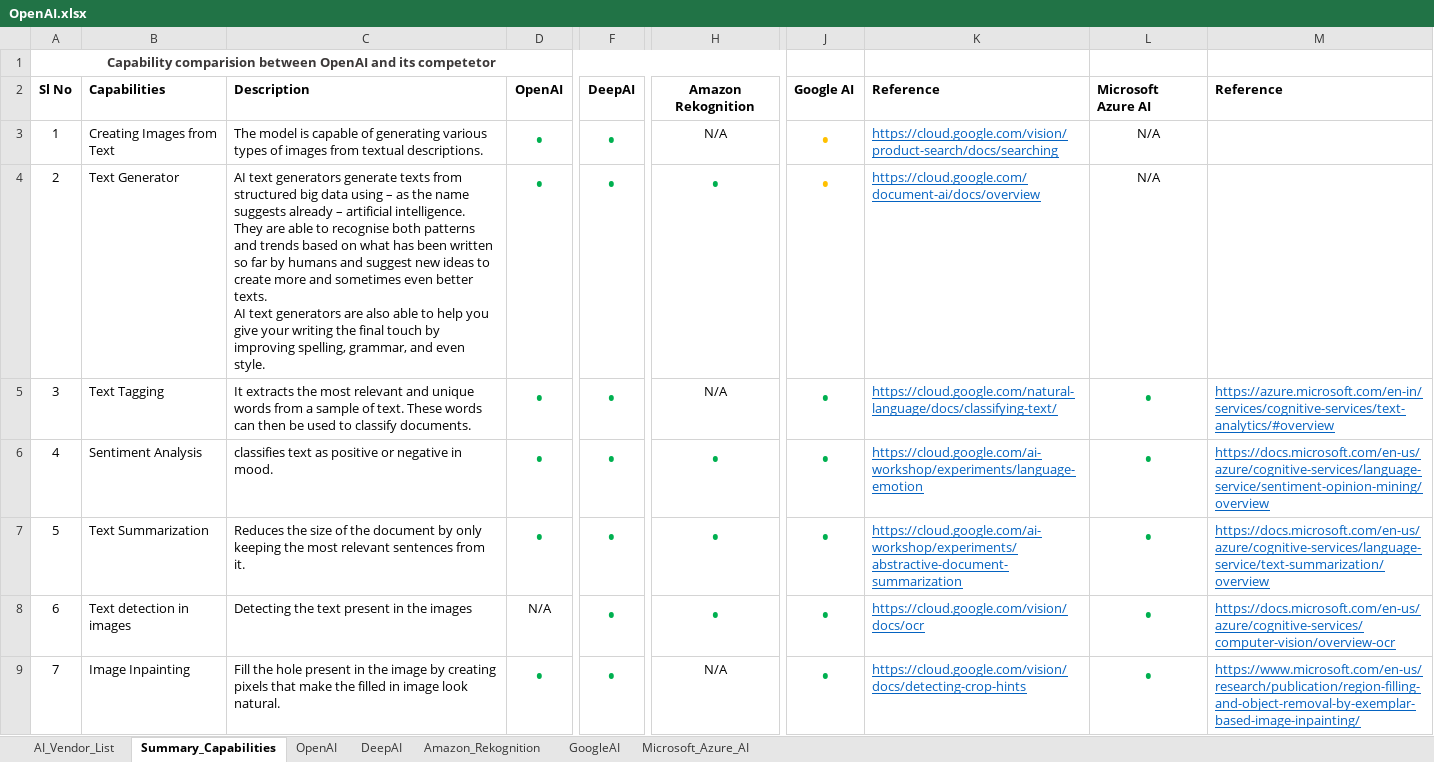
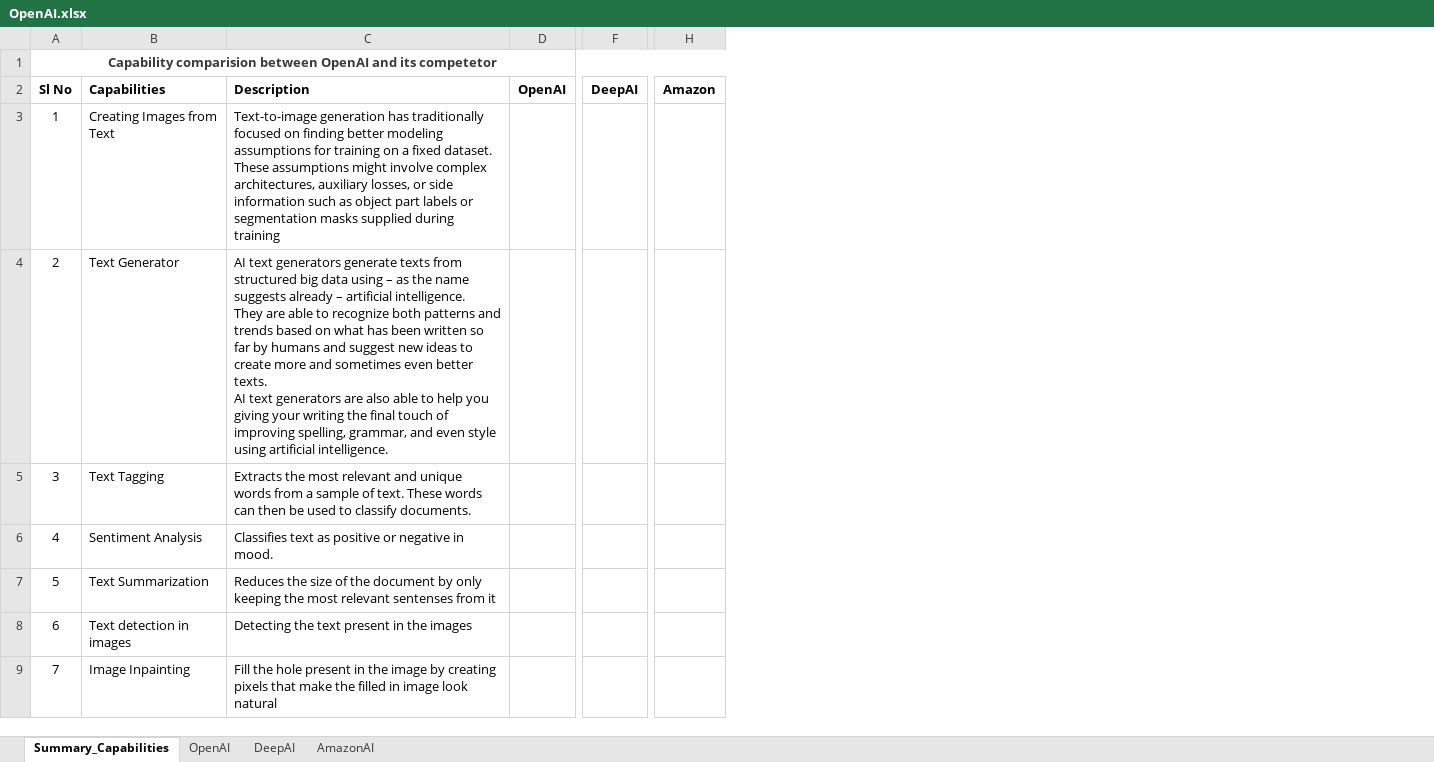
Before and after one commit to JonathanGladwin/JonathanGladwin, an Excel workbook: OpenAI/Document/OpenAI.xlsx, sheet Summary_Capabilities, drawn as a sheet; only a part is shown, gaps mark what is left out; values as stored, in another font and other column widths than the file's, no borders; charts and pictures not drawn; removed rows and columns are numbered as before the commit, all else as after; ↵ is a line break in a cell; the diff covers the shown part only; the diff names each change by its address in the sheet, - before the commit and + after, or states it on an @@ line.

```diff
--- a/OpenAI/Document/OpenAI.xlsx (sheet Summary_Capabilities)
+++ b/OpenAI/Document/OpenAI.xlsx (sheet Summary_Capabilities)
-sheet tab: Amazon_Rekognition
+sheet tab: AmazonAI
-sheet tab: AI_Vendor_List
-sheet tab: GoogleAI
-sheet tab: Microsoft_Azure_AI
-column C, rows 2-9: Description | The model is capable of generating various types of images from textual descriptions. | AI text generators generate texts from structured big data using – as the name suggests already – artificial intelligence. ↵ They are able to recognise both patterns and trends based on what has been written so far by humans and suggest new ideas to create more and sometimes even better texts. ↵ AI text generators are also able to help you give your writing the final touch by improving spelling, grammar, and even style. | It extracts the most relevant and unique words from a sample of text. These words can then be used to classify documents. | classifies text as positive or negative in mood. | Reduces the size of the document by only keeping the most relevant sentences from it. | Detecting the text present in the images | Fill the hole present in the image by creating pixels that make the filled in image look natural.
-column D, rows 2-9: OpenAI | • | • | • | • | • | N/A | •
+column C, rows 2-9: Description | Text-to-image generation has traditionally focused on finding better modeling assumptions for training on a fixed dataset. These assumptions might involve complex architectures, auxiliary losses, or side information such as object part labels or segmentation masks supplied during training | AI text generators generate texts from structured big data using – as the name suggests already – artificial intelligence. ↵ They are able to recognize both patterns and trends based on what has been written so far by humans and suggest new ideas to create more and sometimes even better texts. ↵ AI text generators are also able to help you giving your writing the final touch of improving spelling, grammar, and even style using artificial intelligence. | Extracts the most relevant and unique words from a sample of text. These words can then be used to classify documents. | Classifies text as positive or negative in mood. | Reduces the size of the document by only keeping the most relevant sentenses from it | Detecting the text present in the images | Fill the hole present in the image by creating pixels that make the filled in image look natural
+column D, row 2: OpenAI
-column F, rows 2-9: DeepAI | • | • | • | • | • | • | •
+column F, row 2: DeepAI
-column H, rows 2-9: Amazon Rekognition | N/A | • | N/A | • | • | • | N/A
+column H, row 2: Amazon
-column J, rows 2-9: Google AI | • | • | • | • | • | • | •
-column K, rows 2-9: Reference | https://cloud.google.com/vision/product-search/docs/searching | https://cloud.google.com/document-ai/docs/overview | https://cloud.google.com/natural-language/docs/classifying-text/ | https://cloud.google.com/ai-workshop/experiments/language-emotion | https://cloud.google.com/ai-workshop/experiments/abstractive-document-summarization | https://cloud.google.com/vision/docs/ocr | https://cloud.google.com/vision/docs/detecting-crop-hints
-column L, rows 2-9: Microsoft Azure AI | N/A | N/A | • | • | • | • | •
-column M, rows 2-9: Reference |  |  | https://azure.microsoft.com/en-in/services/cognitive-services/text-analytics/#overview | https://docs.microsoft.com/en-us/azure/cognitive-services/language-service/sentiment-opinion-mining/overview | https://docs.microsoft.com/en-us/azure/cognitive-services/language-service/text-summarization/overview | https://docs.microsoft.com/en-us/azure/cognitive-services/computer-vision/overview-ocr | https://www.microsoft.com/en-us/research/publication/region-filling-and-object-removal-by-exemplar-based-image-inpainting/
```
Also changed, not shown: 7 edited cells elsewhere in this sheet, sheet OpenAI, sheet AmazonAI, sheet DeepAI, charts or pictures.
